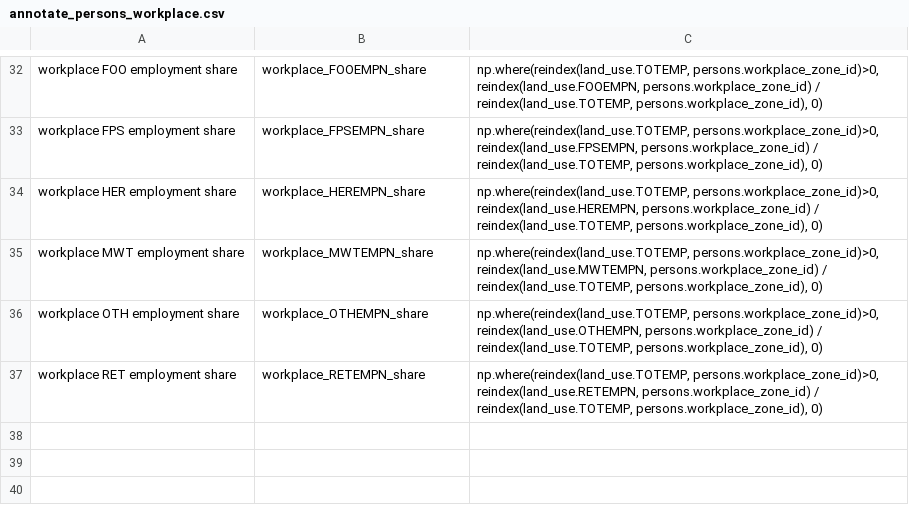
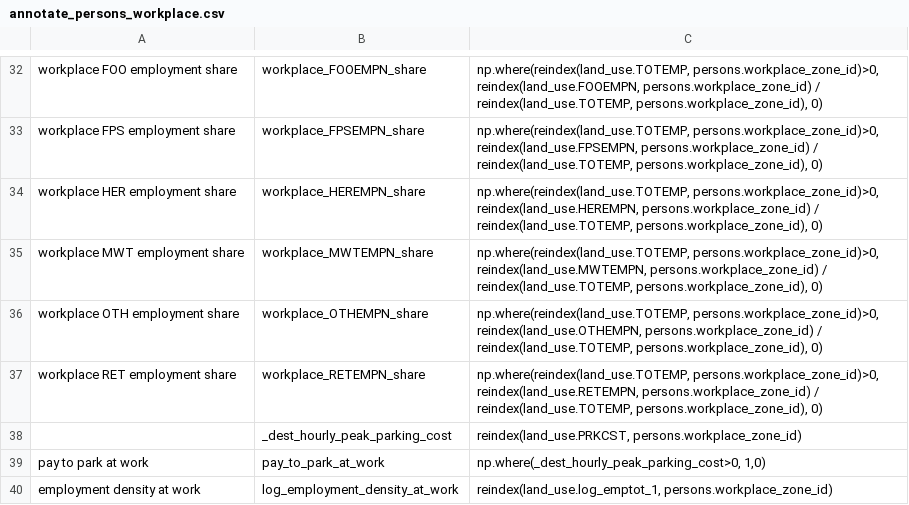
Before and after one commit to psrc/psrc_activitysim, a CSV file: configs_dev/annotate_persons_workplace.csv, drawn as a sheet; only a part is shown, gaps mark what is left out.

Commit message:
Added variables to persons after workplace location.

```diff
--- a/configs_dev/annotate_persons_workplace.csv
+++ b/configs_dev/annotate_persons_workplace.csv
@@ -37 +37,4 @@ workplace OTH employment share,workplace_OTHEMPN_share,"np.where(reindex(land_us
 workplace RET employment share,workplace_RETEMPN_share,"np.where(reindex(land_use.TOTEMP, persons.workplace_zone_id)>0, reindex(land_use.RETEMPN, persons.workplace_zone_id) / reindex(land_use.TOTEMP, persons.workplace_zone_id), 0)"
+,_dest_hourly_peak_parking_cost,"reindex(land_use.PRKCST, persons.workplace_zone_id)"
+pay to park at work,pay_to_park_at_work,"np.where(_dest_hourly_peak_parking_cost>0, 1,0)"
+employment density at work,log_employment_density_at_work,"reindex(land_use.log_emptot_1, persons.workplace_zone_id)"
```
